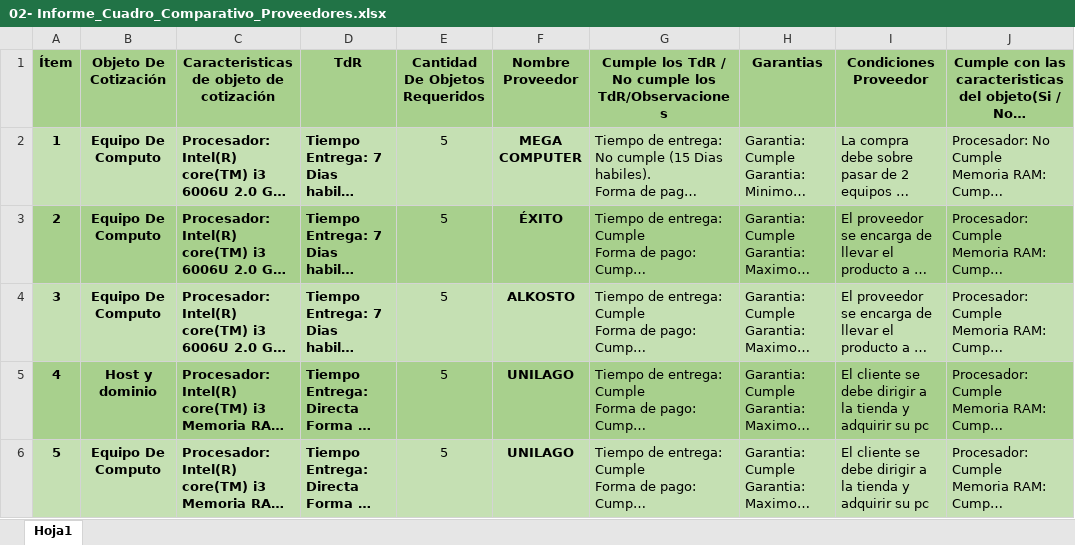
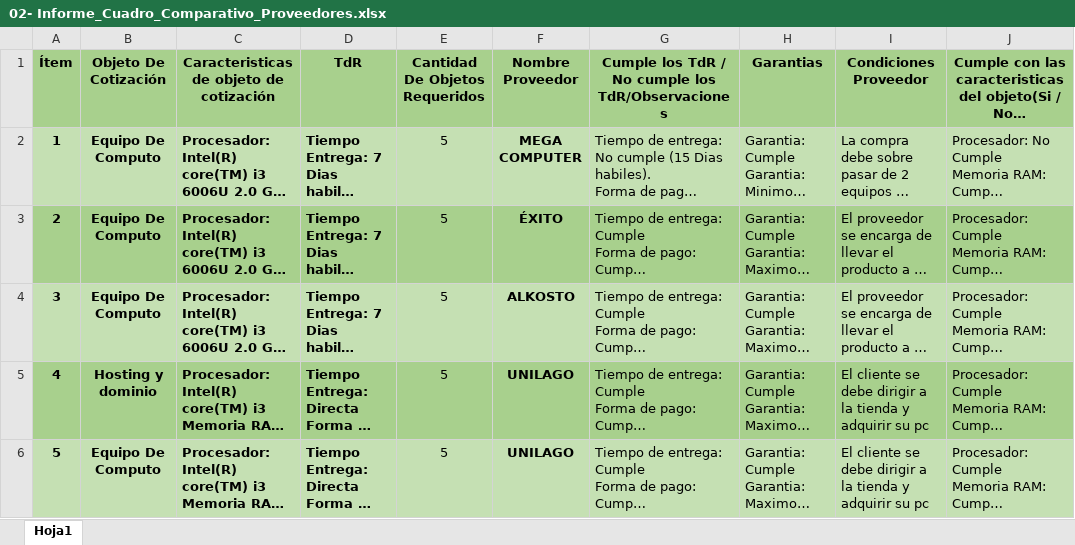
Before and after one commit to senaceet/Kyukeisho_New, an Excel workbook: 5-Implementación/03- Cuadro_Proveedores/02- Informe_Cuadro_Comparativo_Proveedores.xlsx, sheet Hoja1, drawn as a sheet; only a part is shown; long unchanged cells end in …; values as stored, in another font and other column widths than the file's, no borders; the diff names each change by its address in the sheet, - before the commit and + after, or states it on an @@ line.

```diff
--- a/5-Implementación/03- Cuadro_Proveedores/02- Informe_Cuadro_Comparativo_Proveedores.xlsx (sheet Hoja1)
+++ b/5-Implementación/03- Cuadro_Proveedores/02- Informe_Cuadro_Comparativo_Proveedores.xlsx (sheet Hoja1)
-B5 (Objeto De Cotización): Host y dominio
+B5 (Objeto De Cotización): Hosting y dominio
```
Also changed, not shown: 4 other files.
